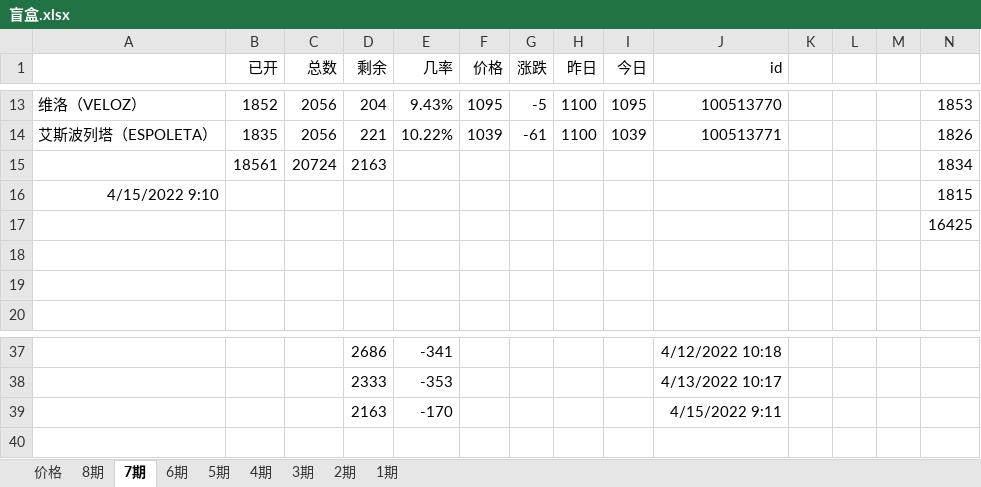
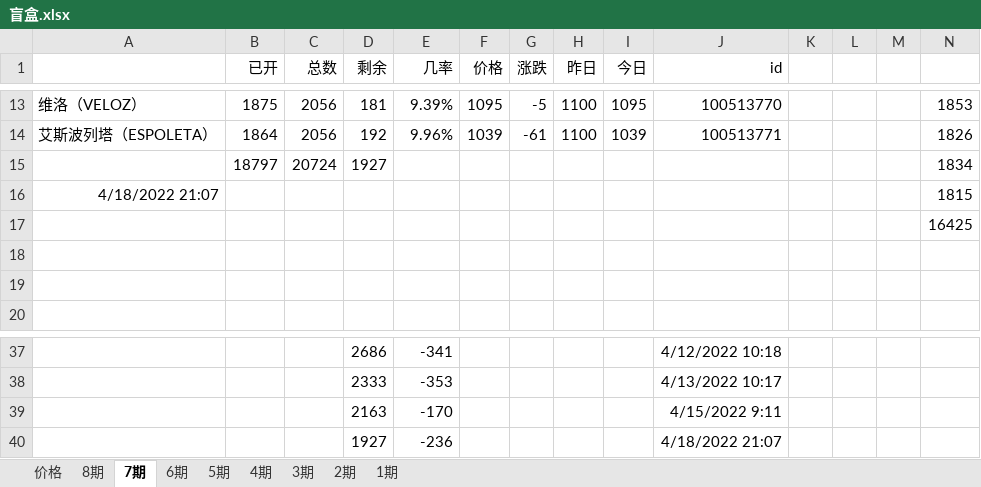
Before and after one commit to 755966092/755966092.github.io, an Excel workbook: xlsx/盲盒.xlsx, sheet 7期, drawn as a sheet; only a part is shown, gaps mark what is left out; values as stored, in another font and other column widths than the file's, no borders; charts and pictures not drawn; the diff covers the shown part only; the diff names each change by its address in the sheet, - before the commit and + after, or states it on an @@ line.

```diff
--- a/xlsx/盲盒.xlsx (sheet 7期)
+++ b/xlsx/盲盒.xlsx (sheet 7期)
-B13 (已开): 1852
+B13 (已开): 1875
-D13 (剩余): 204
+D13 (剩余): 181
-E13 (几率): 9.43%
+E13 (几率): 9.39%
-B14 (已开): 1835
+B14 (已开): 1864
-D14 (剩余): 221
+D14 (剩余): 192
-E14 (几率): 10.22%
+E14 (几率): 9.96%
-B15 (已开): 18561
+B15 (已开): 18797
-D15 (剩余): 2163
+D15 (剩余): 1927
-A16: 4/15/2022 9:10
+A16: 4/18/2022 21:07
+row 40:  |  |  | 1927 | -236 |  |  |  |  | 4/18/2022 21:07
```
Also changed, not shown: 31 edited cells elsewhere in this sheet, sheet 8期, charts or pictures, 2 other files.
